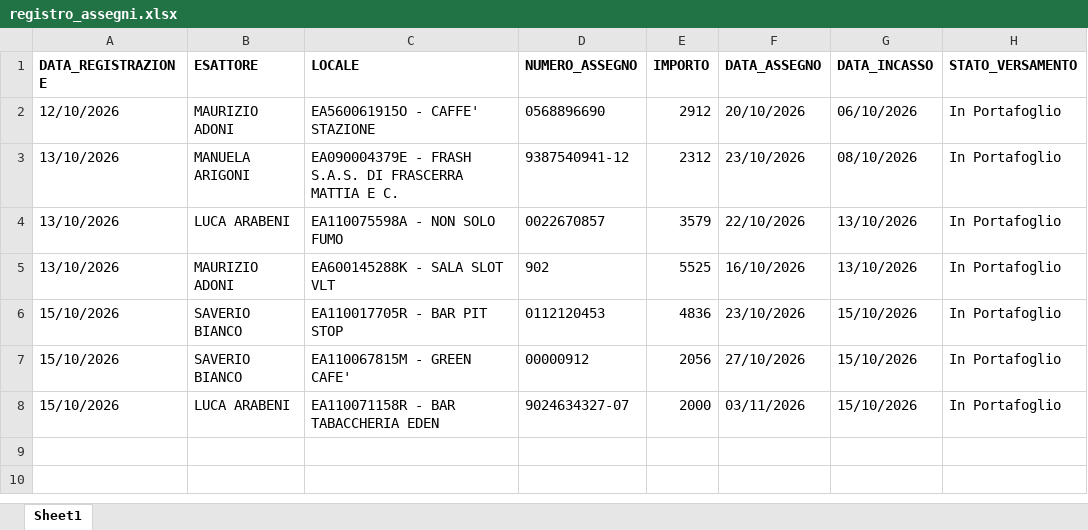
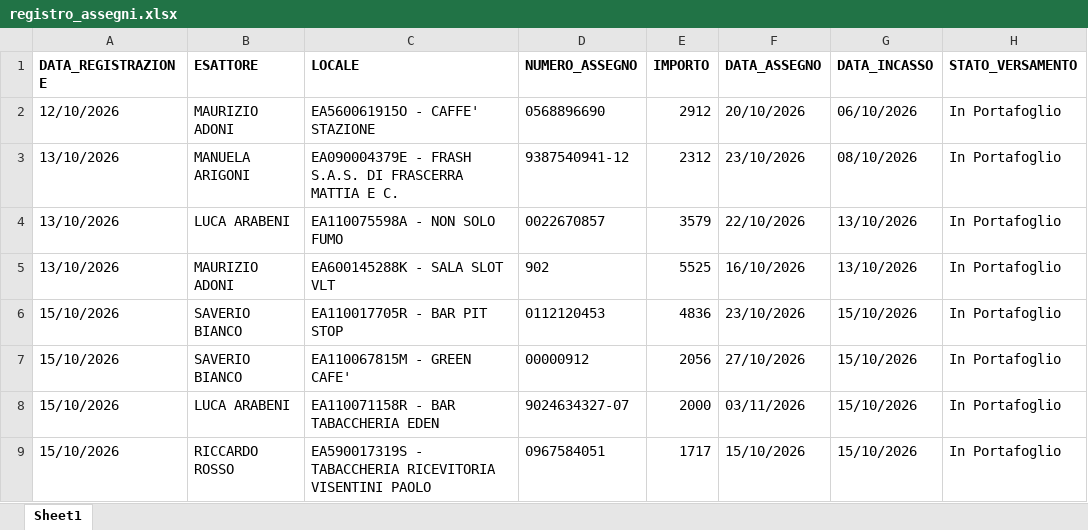
Before and after one commit to wingamingsrl/AppWG, an Excel workbook: registro_assegni.xlsx, sheet Sheet1, drawn as a sheet; values as stored, in another font and other column widths than the file's, no borders; the diff names each change by its address in the sheet, - before the commit and + after, or states it on an @@ line.

Commit message:
🏦 Inserimento Assegno 0967584051

```diff
--- a/registro_assegni.xlsx (sheet Sheet1)
+++ b/registro_assegni.xlsx (sheet Sheet1)
+row 9: 15/10/2026 | RICCARDO ROSSO | EA590017319S - TABACCHERIA RICEVITORIA VISENTINI PAOLO | 0967584051 | 1717 | 15/10/2026 | 15/10/2026 | In Portafoglio
```
